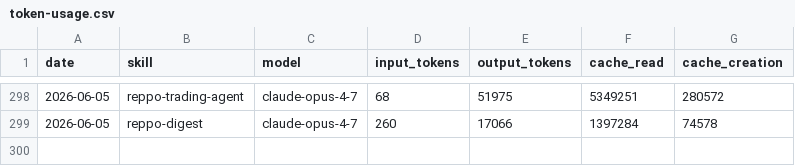
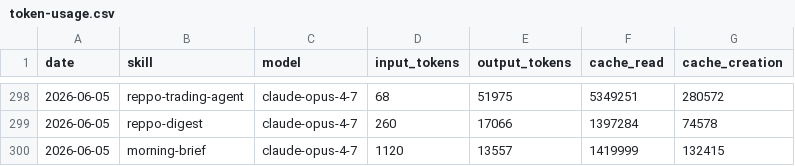
Before and after one commit to anajuliabit/aeon, a CSV file: memory/token-usage.csv, drawn as a sheet; only a part is shown, gaps mark what is left out.

Commit message:
chore(morning-brief): auto-commit 2026-06-05

```diff
--- a/memory/token-usage.csv
+++ b/memory/token-usage.csv
@@ -299 +299,2 @@ date,skill,model,input_tokens,output_tokens,cache_read,cache_creation
 2026-06-05,reppo-digest,claude-opus-4-7,260,17066,1397284,74578
+2026-06-05,morning-brief,claude-opus-4-7,1120,13557,1419999,132415
```
Also changed, not shown: 11 other files.
